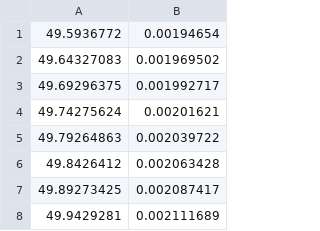
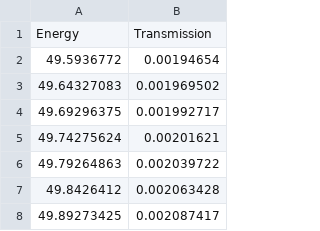
Before and after one commit to usnistgov/NeXLSpectrum.jl, a CSV file: src/AP5.csv, drawn as a sheet; only a part is shown; the shorter side is filled out with more unchanged rows; the diff names each change by its address in the sheet, - before the commit and + after, or states it on an @@ line.

```diff
--- a/src/AP5.csv
+++ b/src/AP5.csv
+row 1: Energy | Transmission
```
Also changed, not shown: src/AP3_3_mod.csv, 1 other file.
